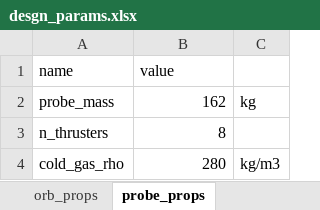
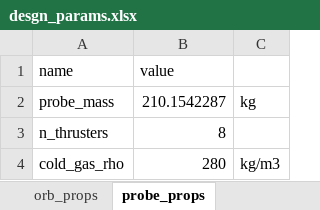
Before and after one commit to LMaiorano/DSE-AOCS-Design, an Excel workbook: data/desgn_params.xlsx, sheet probe_props, drawn as a sheet; values as stored, in another font and other column widths than the file's, no borders; the diff names each change by its address in the sheet, - before the commit and + after, or states it on an @@ line.

```diff
--- a/data/desgn_params.xlsx (sheet probe_props)
+++ b/data/desgn_params.xlsx (sheet probe_props)
-B2 (value): 162
+B2 (value): 210.1542287
```
Also changed, not shown: sheet PRIMARY INPUTS, sheet orb_props, 1 other file.
